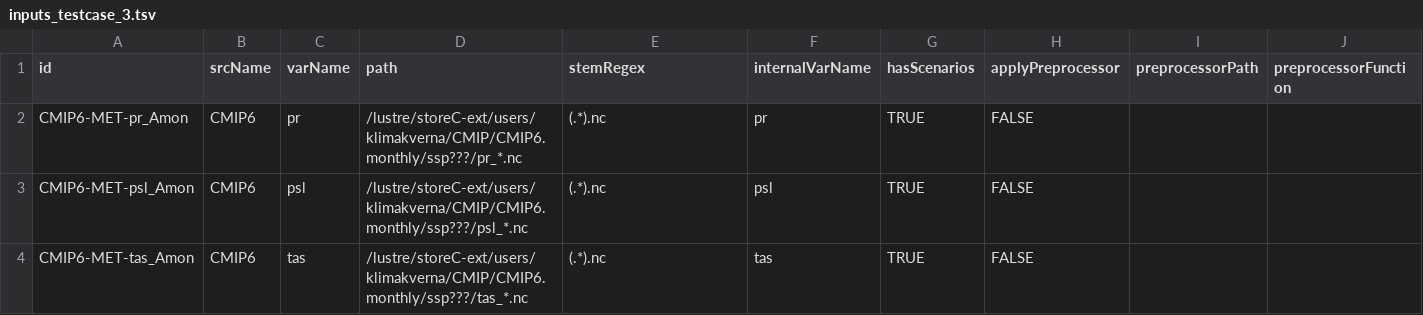
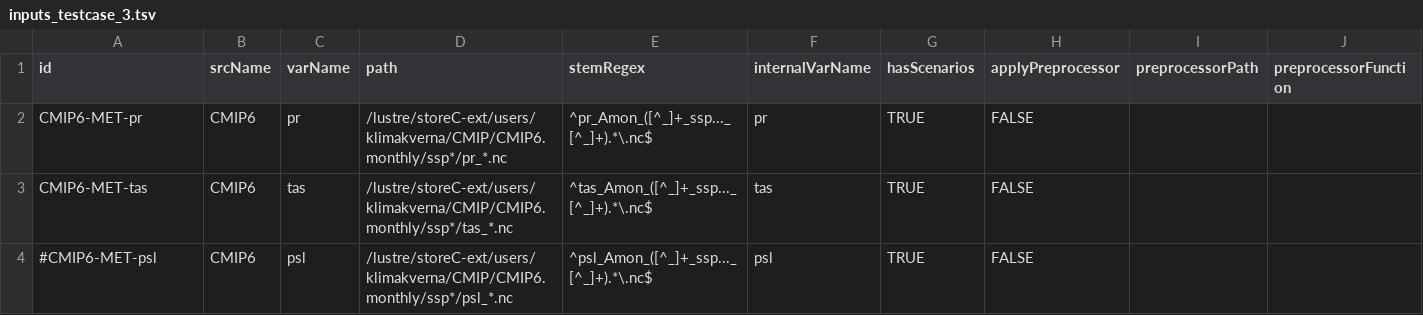
Before and after one commit to KSSno/KAPy, a TSV file: config/inputs_testcase_3.tsv, drawn as a sheet.

```diff
--- a/config/inputs_testcase_3.tsv
+++ b/config/inputs_testcase_3.tsv
@@ -1,4 +1,4 @@
 id	srcName	varName	path	stemRegex	internalVarName	hasScenarios	applyPreprocessor	preprocessorPath	preprocessorFunction
-CMIP6-MET-pr_Amon	CMIP6	pr	/lustre/storeC-ext/users/klimakverna/CMIP/CMIP6.monthly/ssp???/pr_*.nc	(.*).nc	pr	TRUE	FALSE
-CMIP6-MET-psl_Amon	CMIP6	psl	/lustre/storeC-ext/users/klimakverna/CMIP/CMIP6.monthly/ssp???/psl_*.nc	(.*).nc	psl	TRUE	FALSE
-CMIP6-MET-tas_Amon	CMIP6	tas	/lustre/storeC-ext/users/klimakverna/CMIP/CMIP6.monthly/ssp???/tas_*.nc	(.*).nc	tas	TRUE	FALSE
+CMIP6-MET-pr	CMIP6	pr	/lustre/storeC-ext/users/klimakverna/CMIP/CMIP6.monthly/ssp*/pr_*.nc	^pr_Amon_([^_]+_ssp..._[^_]+).*\.nc$	pr	TRUE	FALSE
+CMIP6-MET-tas	CMIP6	tas	/lustre/storeC-ext/users/klimakverna/CMIP/CMIP6.monthly/ssp*/tas_*.nc	^tas_Amon_([^_]+_ssp..._[^_]+).*\.nc$	tas	TRUE	FALSE
+#CMIP6-MET-psl	CMIP6	psl	/lustre/storeC-ext/users/klimakverna/CMIP/CMIP6.monthly/ssp*/psl_*.nc	^psl_Amon_([^_]+_ssp..._[^_]+).*\.nc$	psl	TRUE	FALSE
```
Also changed, not shown: config/indicators_testcase_3.tsv, config/scenarios_testcase_3.tsv, 5 other files.
